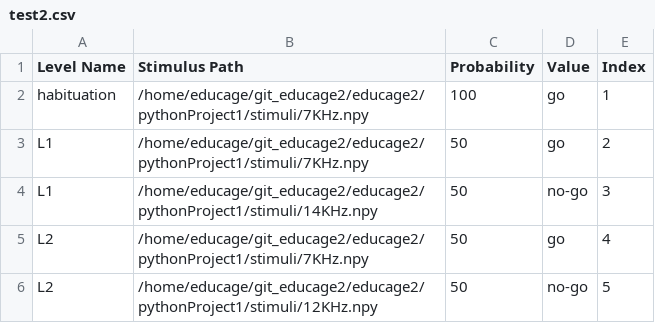
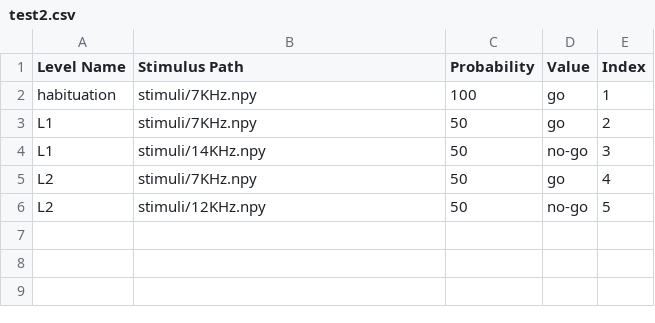
Before and after one commit to noamashk1/DMTS, a CSV file: Levels/test2.csv, drawn as a sheet.

```diff
--- a/Levels/test2.csv
+++ b/Levels/test2.csv
@@ -1,6 +1,6 @@
 Level Name,Stimulus Path,Probability,Value,Index
-habituation,/home/educage/git_educage2/educage2/pythonProject1/stimuli/7KHz.npy,100,go,1
-L1,/home/educage/git_educage2/educage2/pythonProject1/stimuli/7KHz.npy,50,go,2
-L1,/home/educage/git_educage2/educage2/pythonProject1/stimuli/14KHz.npy,50,no-go,3
-L2,/home/educage/git_educage2/educage2/pythonProject1/stimuli/7KHz.npy,50,go,4
-L2,/home/educage/git_educage2/educage2/pythonProject1/stimuli/12KHz.npy,50,no-go,5
+habituation,stimuli/7KHz.npy,100,go,1
+L1,stimuli/7KHz.npy,50,go,2
+L1,stimuli/14KHz.npy,50,no-go,3
+L2,stimuli/7KHz.npy,50,go,4
+L2,stimuli/12KHz.npy,50,no-go,5
```
Also changed, not shown: Levels/learning.csv, Levels/learning_with_catch.csv, 6 other files.
